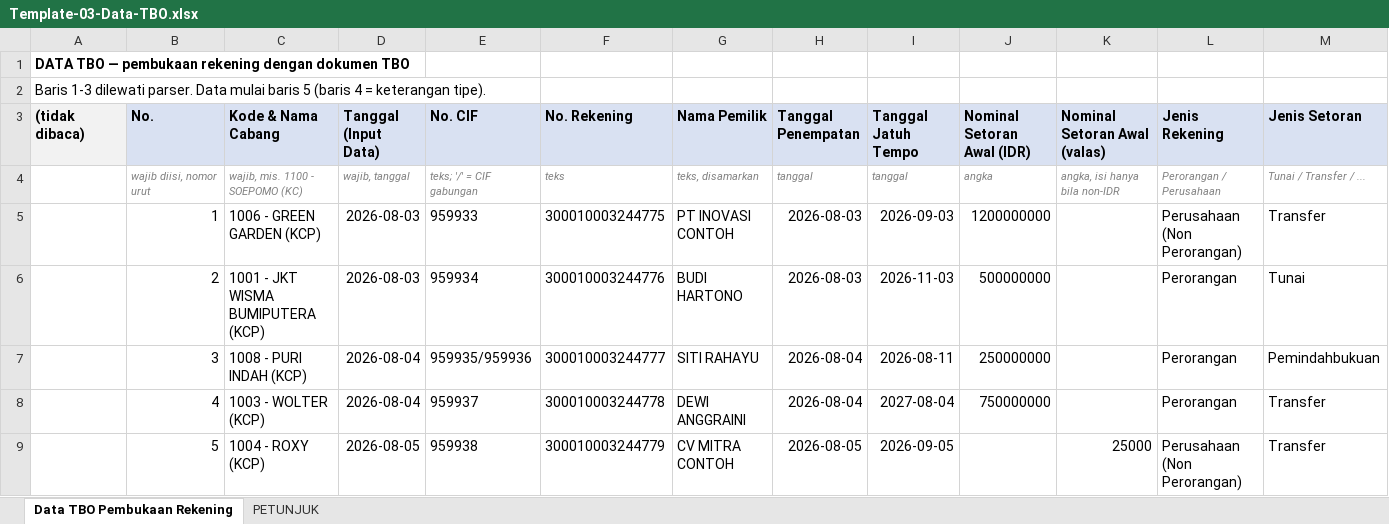
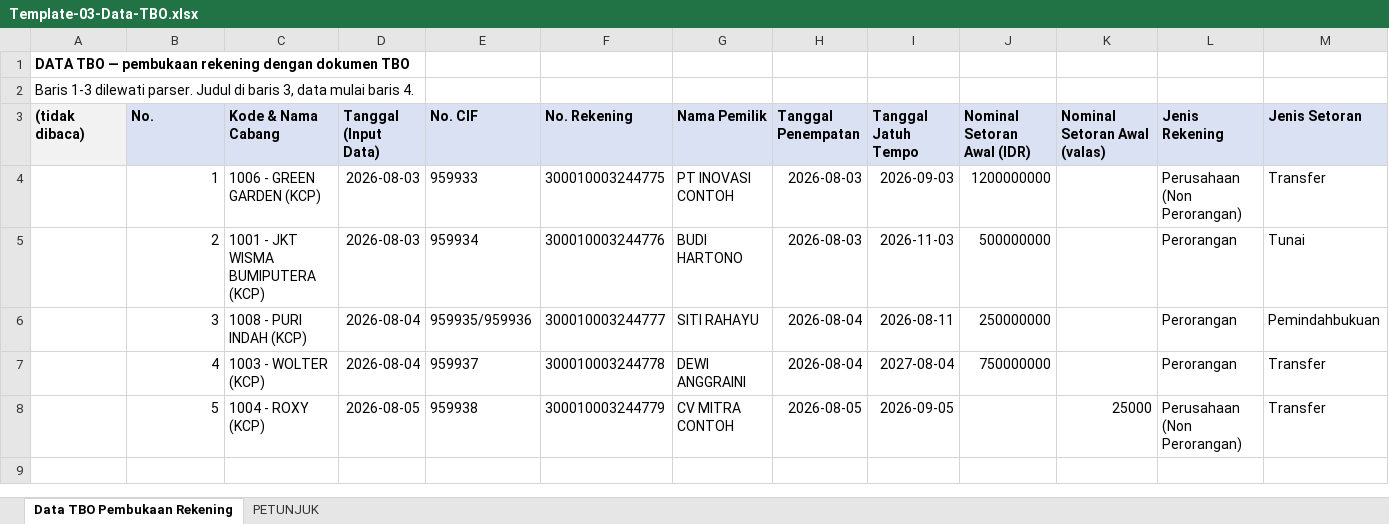
Before and after one commit to alfathlatuconsina-eng/usecase-studio, an Excel workbook: contoh/Template-03-Data-TBO.xlsx, sheet Data TBO Pembukaan Rekening, drawn as a sheet; only a part is shown; values as stored, in another font and other column widths than the file's, no borders; rows hold the shown columns only; the diff names each change by its address in the sheet, - before the commit and + after, or states it on an @@ line.

```diff
--- a/contoh/Template-03-Data-TBO.xlsx (sheet Data TBO Pembukaan Rekening)
+++ b/contoh/Template-03-Data-TBO.xlsx (sheet Data TBO Pembukaan Rekening)
-A2 ((tidak dibaca)): …dilewati parser. Data mulai baris 5 (baris 4 = keterangan tipe).
+A2 ((tidak dibaca)): …dilewati parser. Judul di baris 3, data mulai baris 4.
-row 4:  | wajib diisi, nomor urut | wajib, mis. 1100 - SOEPOMO (KC) | wajib, tanggal | teks; '/' = CIF gabungan | teks | teks, disamarkan | tanggal | tanggal | angka | angka, isi hanya bila non-IDR | Perorangan / Perusahaan | Tunai / Transfer / ...
```
Also changed, not shown: sheet PETUNJUK, contoh/Template-01-Break-Deposito.xlsx, contoh/Template-02-Pencairan-Deposito.xlsx, 2 other files.
